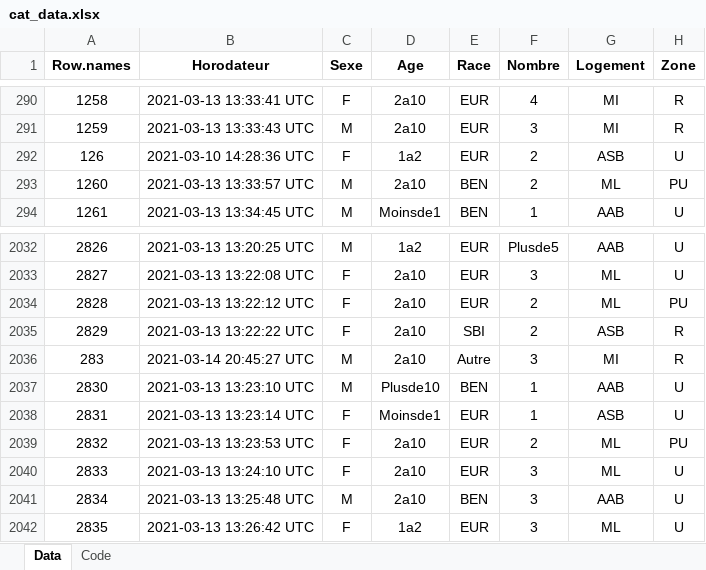
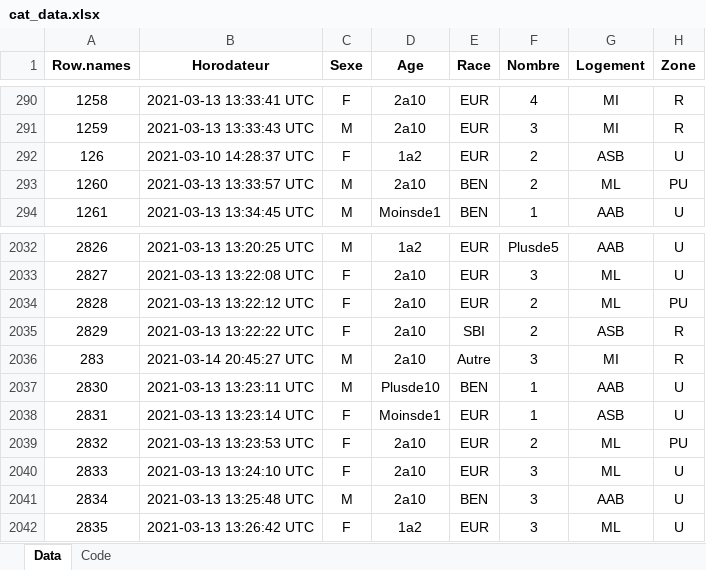
Before and after one commit to Rebecabrk/Catology, an Excel workbook: cat_data.xlsx, sheet Data, drawn as a sheet; only a part is shown, gaps mark what is left out; values as stored, in another font and other column widths than the file's, no borders; the diff names each change by its address in the sheet, - before the commit and + after, or states it on an @@ line.

Commit message:
re-processed the data

```diff
--- a/cat_data.xlsx (sheet Data)
+++ b/cat_data.xlsx (sheet Data)
-B292 (Horodateur): 2021-03-10 14:28:36 UTC
+B292 (Horodateur): 2021-03-10 14:28:37 UTC
-B2037 (Horodateur): 2021-03-13 13:23:10 UTC
+B2037 (Horodateur): 2021-03-13 13:23:11 UTC
```
Also changed, not shown: sheet Code, cat_data_preprocesat.xlsx.
